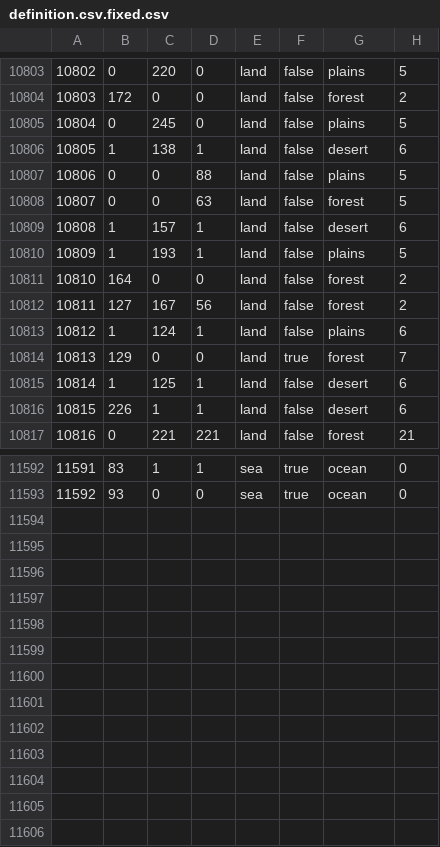
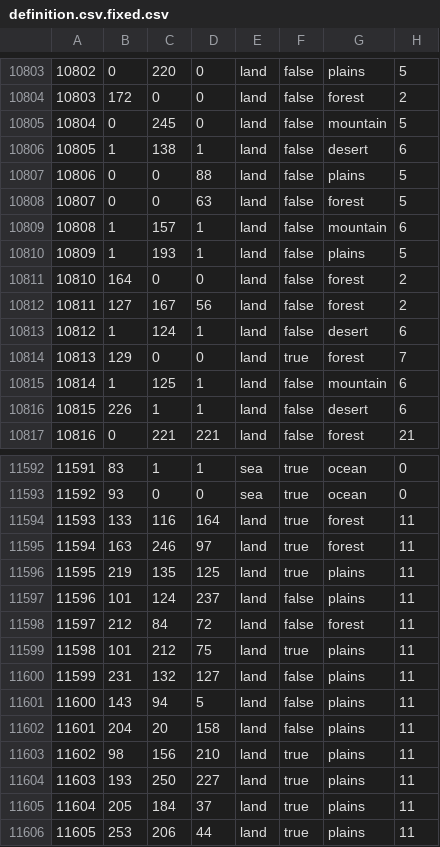
Before and after one commit to FascistThanos/USAStatesRedux-Map, a CSV file: map/definition.csv.fixed.csv, drawn as a sheet; only a part is shown, gaps mark what is left out; the diff covers the shown part only.

```diff
--- a/map/definition.csv.fixed.csv
+++ b/map/definition.csv.fixed.csv
@@ -10804,3 +10804,3 @@
 10803;172;0;0;land;false;forest;2
-10804;0;245;0;land;false;plains;5
+10804;0;245;0;land;false;mountain;5
 10805;1;138;1;land;false;desert;6
@@ -10808,3 +10808,3 @@
 10807;0;0;63;land;false;forest;5
-10808;1;157;1;land;false;desert;6
+10808;1;157;1;land;false;mountain;6
 10809;1;193;1;land;false;plains;5
@@ -10812,5 +10812,5 @@
 10811;127;167;56;land;false;forest;2
-10812;1;124;1;land;false;plains;6
+10812;1;124;1;land;false;desert;6
 10813;129;0;0;land;true;forest;7
-10814;1;125;1;land;false;desert;6
+10814;1;125;1;land;false;mountain;6
 10815;226;1;1;land;false;desert;6
@@ -11593 +11593,14 @@
 11592;93;0;0;sea;true;ocean;0
+11593;133;116;164;land;true;forest;11
+11594;163;246;97;land;true;forest;11
+11595;219;135;125;land;true;plains;11
+11596;101;124;237;land;false;plains;11
+11597;212;84;72;land;false;forest;11
+11598;101;212;75;land;true;plains;11
+11599;231;132;127;land;false;plains;11
+11600;143;94;5;land;false;plains;11
+11601;204;20;158;land;false;plains;11
+11602;98;156;210;land;true;plains;11
+11603;193;250;227;land;true;plains;11
+11604;205;184;37;land;true;plains;11
+11605;253;206;44;land;true;plains;11
```
Also changed, not shown: 82 edited cells elsewhere in this file, 2 other files.
